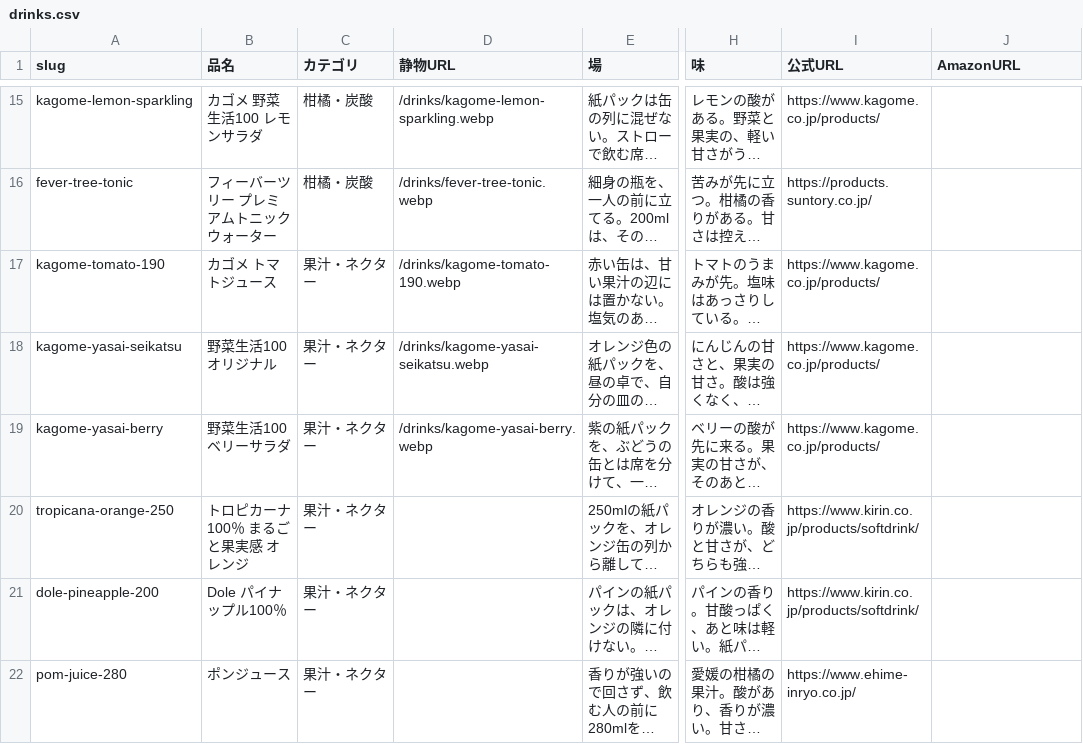
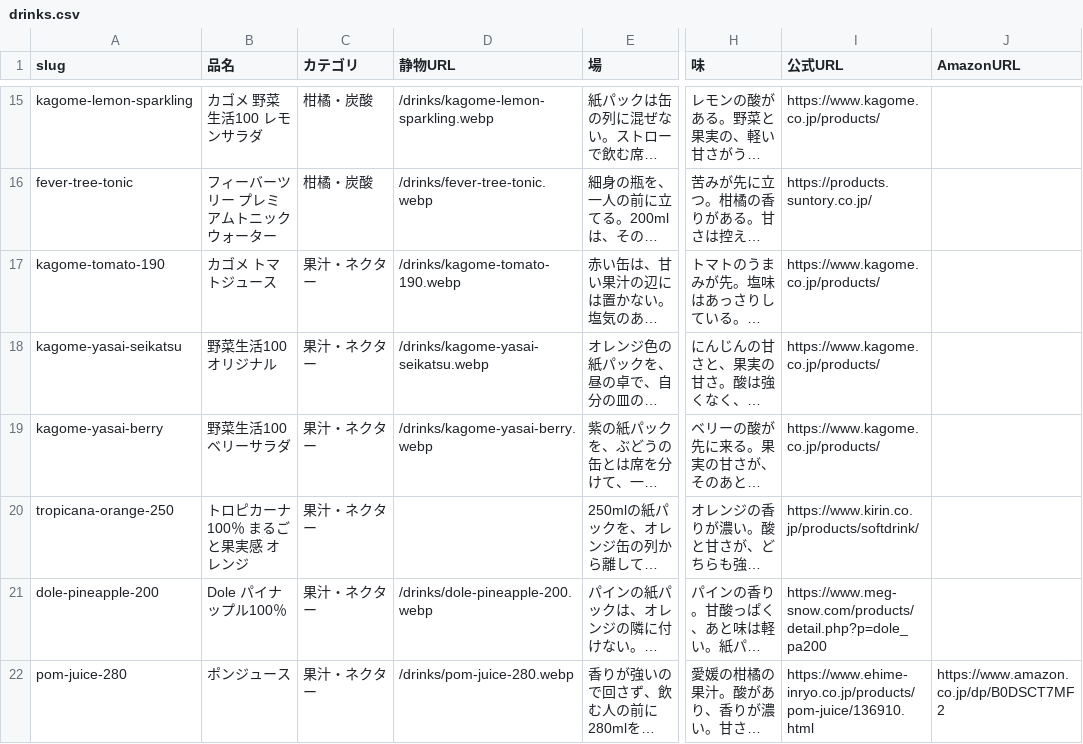
Before and after one commit to umisora/sunsup, a CSV file: data/drinks.csv, drawn as a sheet; only a part is shown, gaps mark what is left out; long unchanged cells end in …; the diff covers the shown part only; the diff names each change by its address in the sheet, - before the commit and + after, or states it on an @@ line.

```diff
--- a/data/drinks.csv
+++ b/data/drinks.csv
-D21 (静物URL): (empty)
+D21 (静物URL): /drinks/dole-pineapple-200.webp
-I21 (公式URL): https://www.kirin.co.jp/products/softdrink/
+I21 (公式URL): https://www.meg-snow.com/products/detail.php?p=dole_pa200
-D22 (静物URL): (empty)
+D22 (静物URL): /drinks/pom-juice-280.webp
-I22 (公式URL): https://www.ehime-inryo.co.jp/
+I22 (公式URL): https://www.ehime-inryo.co.jp/products/pom-juice/136910.html
-J22 (AmazonURL): (empty)
+J22 (AmazonURL): https://www.amazon.co.jp/dp/B0DSCT7MF2
```
Also changed, not shown: 18 edited cells elsewhere in this file, 9 other files.
